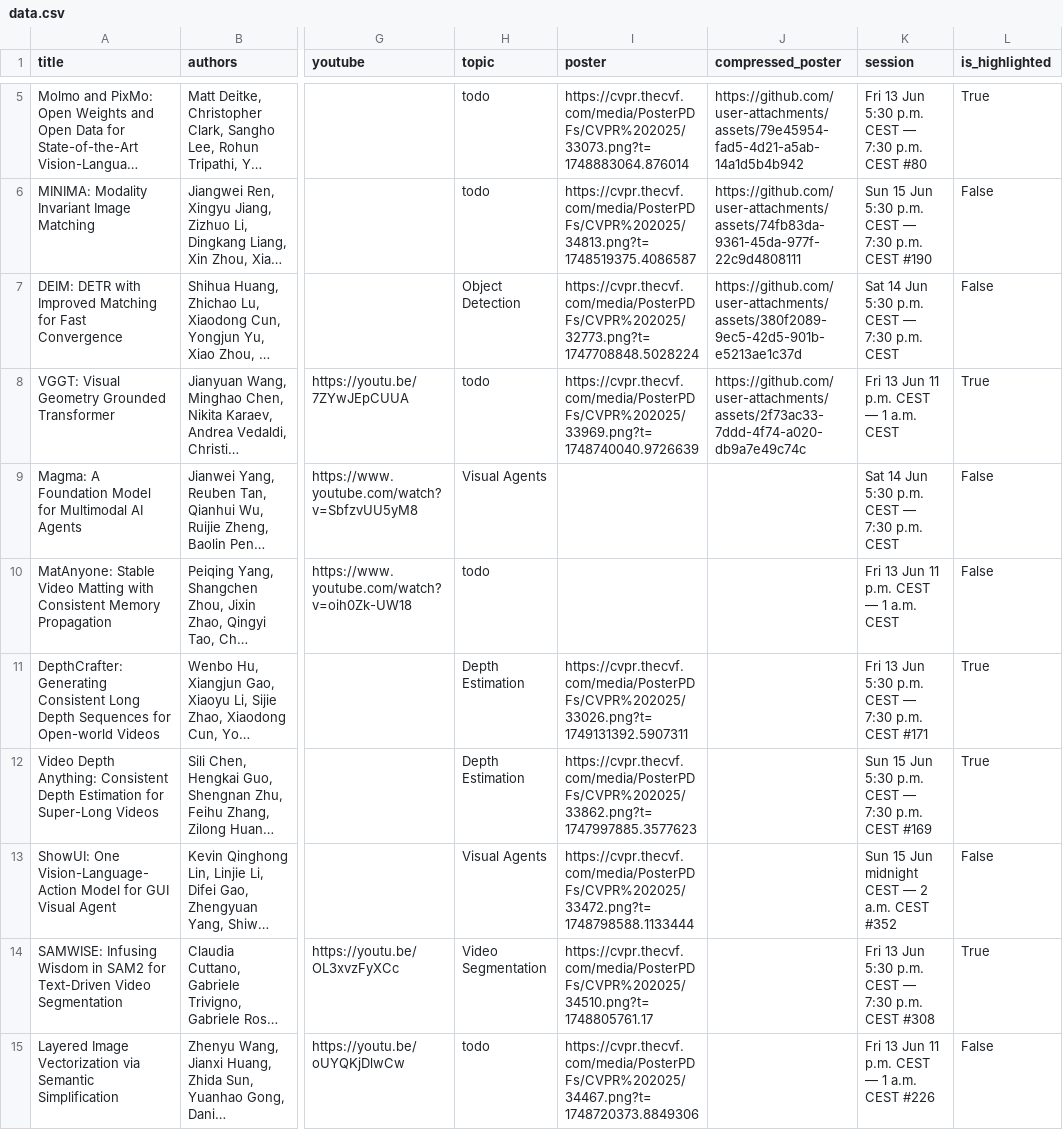
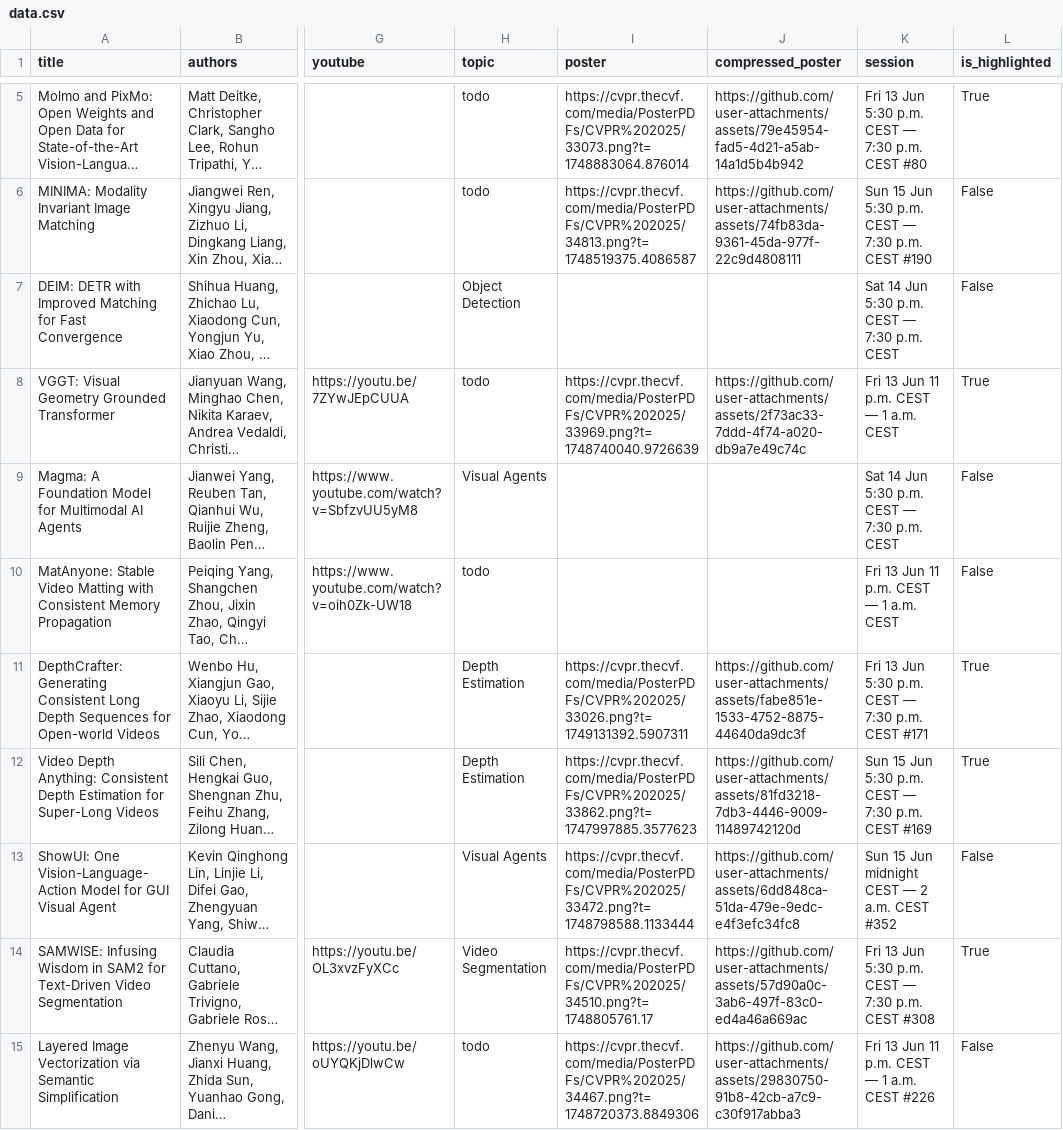
Before and after one commit to fabiosilva781/top-cvpr-2025-papers, a CSV file: automation/data.csv, drawn as a sheet; only a part is shown, gaps mark what is left out; long unchanged cells end in …; the diff names each change by its address in the sheet, - before the commit and + after, or states it on an @@ line.

```diff
--- a/automation/data.csv
+++ b/automation/data.csv
-I7 (poster): https://cvpr.thecvf.com/media/PosterPDFs/CVPR%202025/32773.png?t=1747708848.5028224
+I7 (poster): (empty)
-J7 (compressed_poster): https://github.com/user-attachments/assets/380f2089-9ec5-42d5-901b-e5213ae1c37d
+J7 (compressed_poster): (empty)
-J11 (compressed_poster): (empty)
+J11 (compressed_poster): https://github.com/user-attachments/assets/fabe851e-1533-4752-8875-44640da9dc3f
-J12 (compressed_poster): (empty)
+J12 (compressed_poster): https://github.com/user-attachments/assets/81fd3218-7db3-4446-9009-11489742120d
-J13 (compressed_poster): (empty)
+J13 (compressed_poster): https://github.com/user-attachments/assets/6dd848ca-51da-479e-9edc-e4f3efc34fc8
-J14 (compressed_poster): (empty)
+J14 (compressed_poster): https://github.com/user-attachments/assets/57d90a0c-3ab6-497f-83c0-ed4a46a669ac
-J15 (compressed_poster): (empty)
+J15 (compressed_poster): https://github.com/user-attachments/assets/29830750-91b8-42cb-a7c9-c30f917abba3
```
Also changed, not shown: 1 other file.
